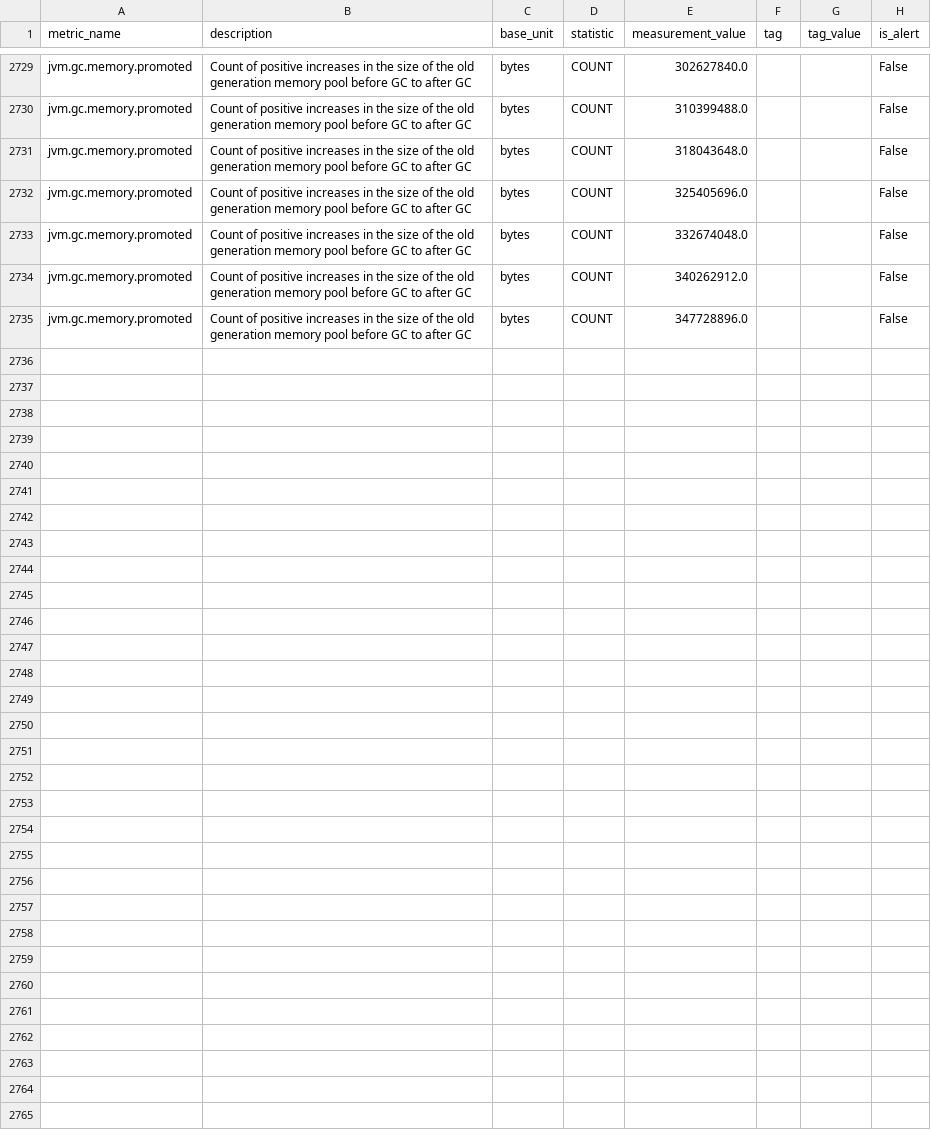
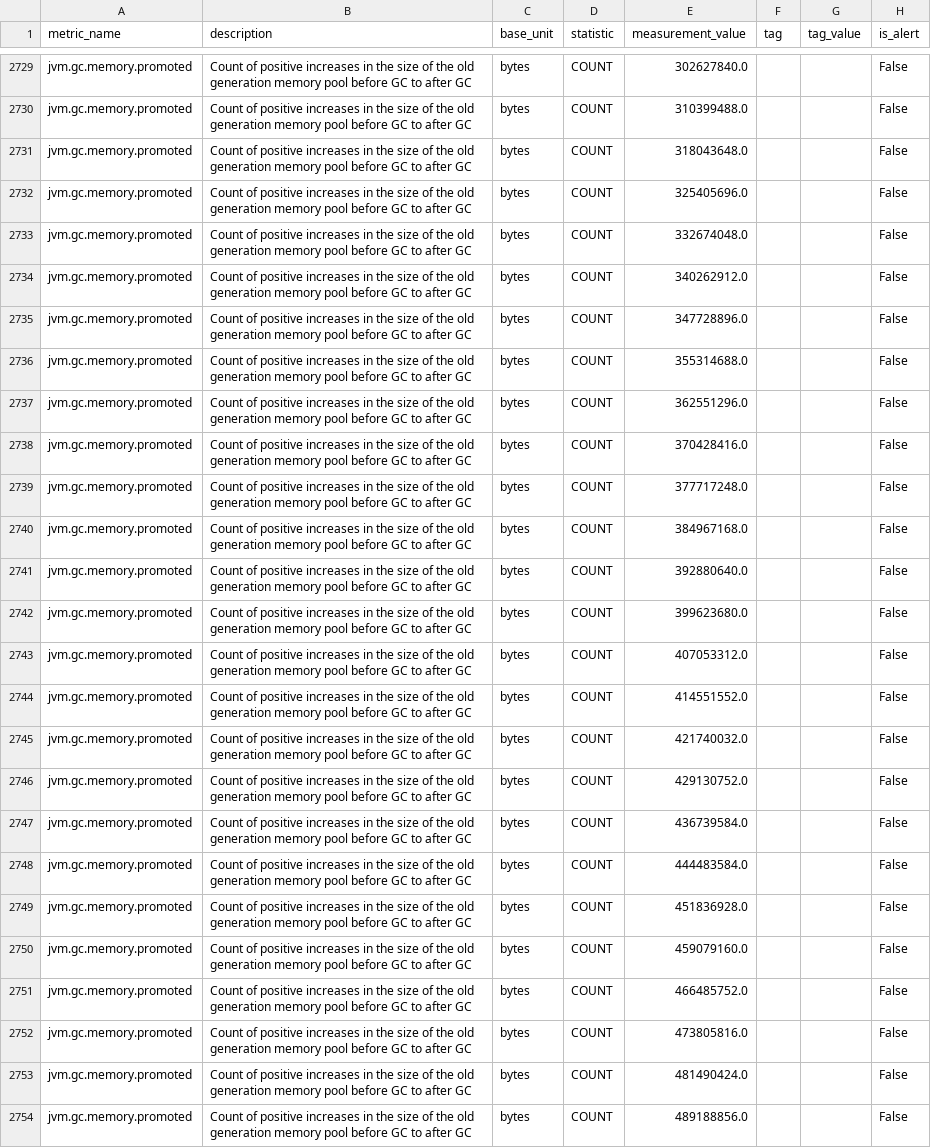
Before and after one commit to DarlanNoetzold/healthcheck_API, a CSV file: cython_impl/metrics_from_database/jvm_gc_memory_promoted.csv, drawn as a sheet; only a part is shown, gaps mark what is left out; the diff covers the shown part only.

```diff
--- a/cython_impl/metrics_from_database/jvm_gc_memory_promoted.csv
+++ b/cython_impl/metrics_from_database/jvm_gc_memory_promoted.csv
@@ -2735 +2735,20 @@ jvm.gc.memory.promoted,Count of positive increases in the size of the old genera
 jvm.gc.memory.promoted,Count of positive increases in the size of the old generation memory pool before GC to after GC,bytes,COUNT,347728896.0,,,False
+jvm.gc.memory.promoted,Count of positive increases in the size of the old generation memory pool before GC to after GC,bytes,COUNT,355314688.0,,,False
+jvm.gc.memory.promoted,Count of positive increases in the size of the old generation memory pool before GC to after GC,bytes,COUNT,362551296.0,,,False
+jvm.gc.memory.promoted,Count of positive increases in the size of the old generation memory pool before GC to after GC,bytes,COUNT,370428416.0,,,False
+jvm.gc.memory.promoted,Count of positive increases in the size of the old generation memory pool before GC to after GC,bytes,COUNT,377717248.0,,,False
+jvm.gc.memory.promoted,Count of positive increases in the size of the old generation memory pool before GC to after GC,bytes,COUNT,384967168.0,,,False
+jvm.gc.memory.promoted,Count of positive increases in the size of the old generation memory pool before GC to after GC,bytes,COUNT,392880640.0,,,False
+jvm.gc.memory.promoted,Count of positive increases in the size of the old generation memory pool before GC to after GC,bytes,COUNT,399623680.0,,,False
+jvm.gc.memory.promoted,Count of positive increases in the size of the old generation memory pool before GC to after GC,bytes,COUNT,407053312.0,,,False
+jvm.gc.memory.promoted,Count of positive increases in the size of the old generation memory pool before GC to after GC,bytes,COUNT,414551552.0,,,False
+jvm.gc.memory.promoted,Count of positive increases in the size of the old generation memory pool before GC to after GC,bytes,COUNT,421740032.0,,,False
+jvm.gc.memory.promoted,Count of positive increases in the size of the old generation memory pool before GC to after GC,bytes,COUNT,429130752.0,,,False
+jvm.gc.memory.promoted,Count of positive increases in the size of the old generation memory pool before GC to after GC,bytes,COUNT,436739584.0,,,False
+jvm.gc.memory.promoted,Count of positive increases in the size of the old generation memory pool before GC to after GC,bytes,COUNT,444483584.0,,,False
+jvm.gc.memory.promoted,Count of positive increases in the size of the old generation memory pool before GC to after GC,bytes,COUNT,451836928.0,,,False
+jvm.gc.memory.promoted,Count of positive increases in the size of the old generation memory pool before GC to after GC,bytes,COUNT,459079160.0,,,False
+jvm.gc.memory.promoted,Count of positive increases in the size of the old generation memory pool before GC to after GC,bytes,COUNT,466485752.0,,,False
+jvm.gc.memory.promoted,Count of positive increases in the size of the old generation memory pool before GC to after GC,bytes,COUNT,473805816.0,,,False
+jvm.gc.memory.promoted,Count of positive increases in the size of the old generation memory pool before GC to after GC,bytes,COUNT,481490424.0,,,False
+jvm.gc.memory.promoted,Count of positive increases in the size of the old generation memory pool before GC to after GC,bytes,COUNT,489188856.0,,,False
```
Also changed, not shown: 13 added rows elsewhere in this file, cython_impl/metrics_from_database/jvm_classes_loaded.csv, cython_impl/metrics_from_database/jvm_compilation_time.csv, 33 other files.
